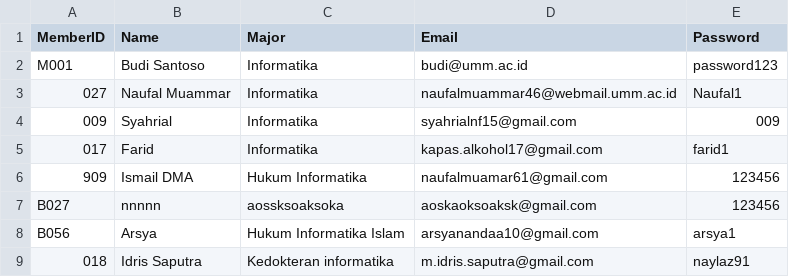
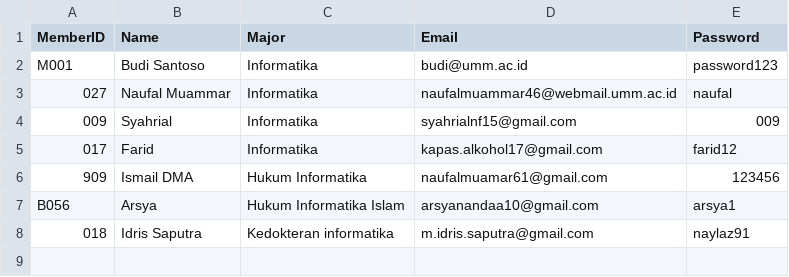
Before and after one commit to Frdalf/OOPLibrarySystem_TeamUltiNolan, a CSV file: Final project PBO/data/members.csv, drawn as a sheet.

```diff
--- a/Final project PBO/data/members.csv
+++ b/Final project PBO/data/members.csv
@@ -2,7 +2,6 @@
 "M001","Budi Santoso","Informatika","budi@umm.ac.id","password123"
-"027","Naufal Muammar","Informatika","naufalmuammar46@webmail.umm.ac.id","Naufal1"
+"027","Naufal Muammar","Informatika","naufalmuammar46@webmail.umm.ac.id","naufal"
 "009","Syahrial","Informatika","syahrialnf15@gmail.com","009"
-"017","Farid","Informatika","kapas.alkohol17@gmail.com","farid1"
+"017","Farid","Informatika","kapas.alkohol17@gmail.com","farid12"
 "909","Ismail DMA","Hukum Informatika","naufalmuamar61@gmail.com","123456"
-"B027","nnnnn","aossksoaksoka","aoskaoksoaksk@gmail.com","123456"
 "B056","Arsya","Hukum Informatika Islam","arsyanandaa10@gmail.com","arsya1"
```
Also changed, not shown: Final project PBO/data/books.csv, 13 other files.
